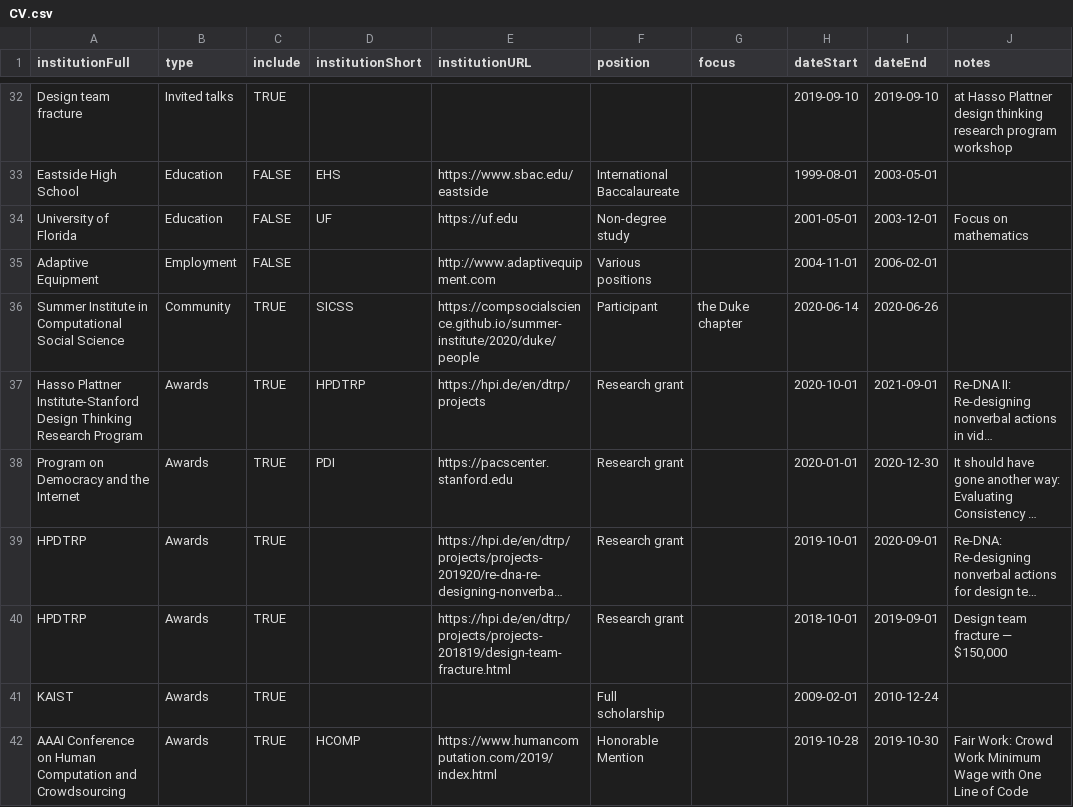
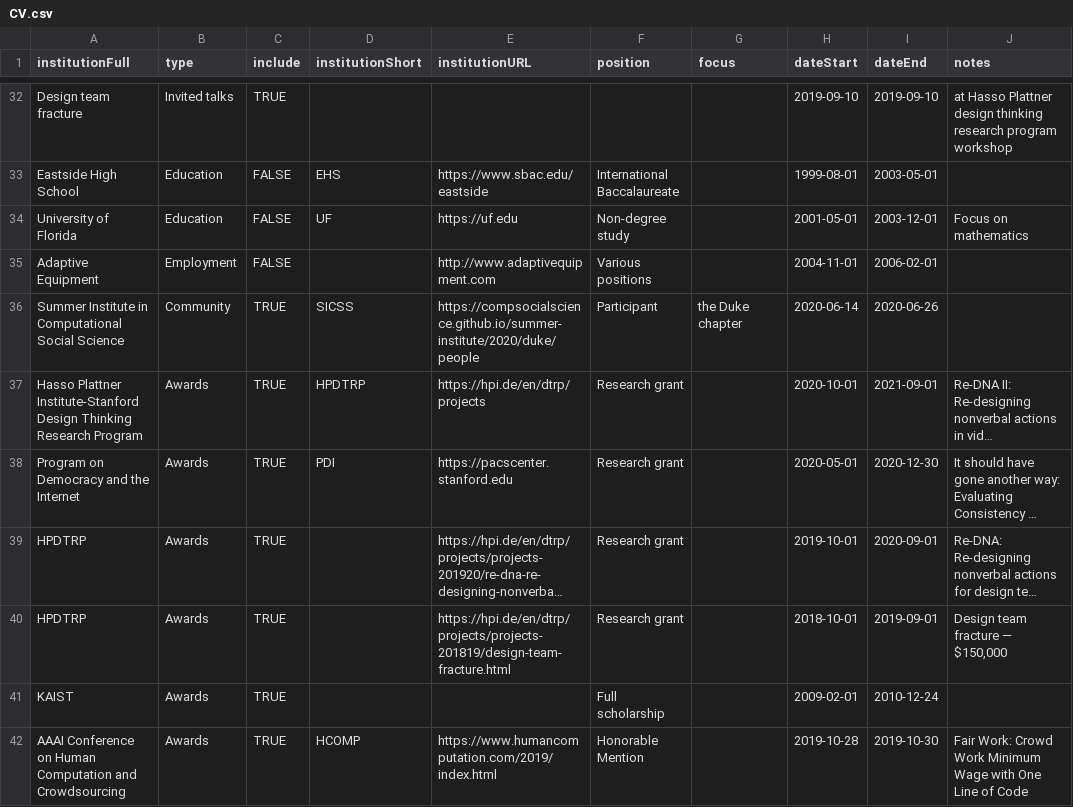
Before and after one commit to markwhiting/Whiting.me, a CSV file: _data/CV.csv, drawn as a sheet; only a part is shown, gaps mark what is left out; long unchanged cells end in …; the diff names each change by its address in the sheet, - before the commit and + after, or states it on an @@ line.

Commit message:
Fixed a date in CV

```diff
--- a/_data/CV.csv
+++ b/_data/CV.csv
-H38 (dateStart): 2020-01-01
+H38 (dateStart): 2020-05-01
```
